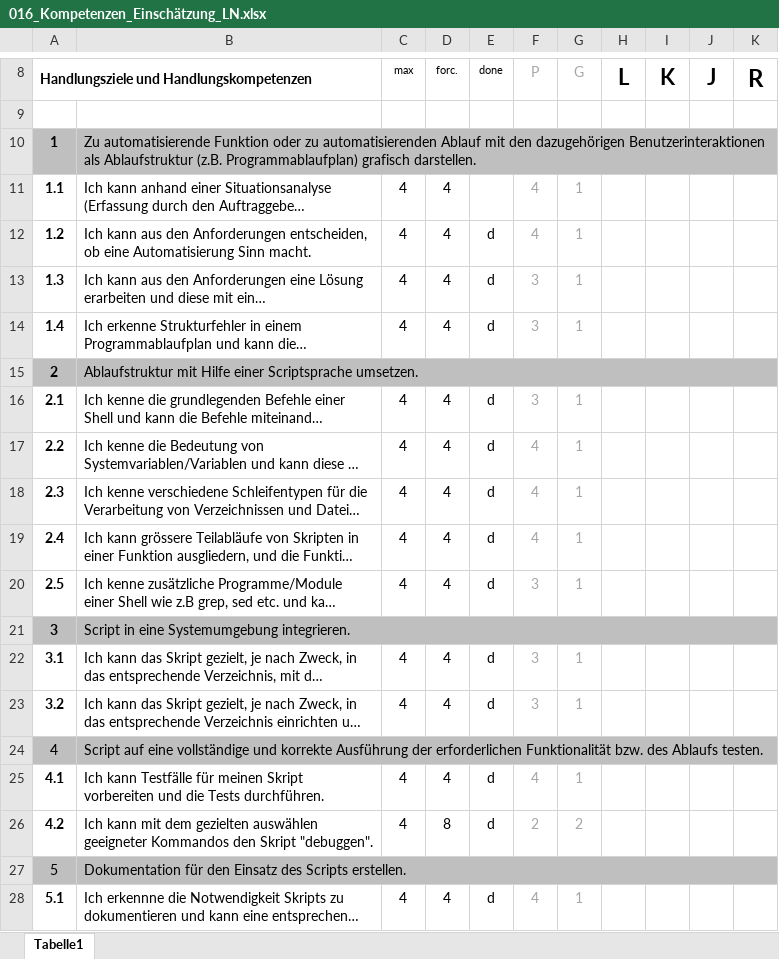
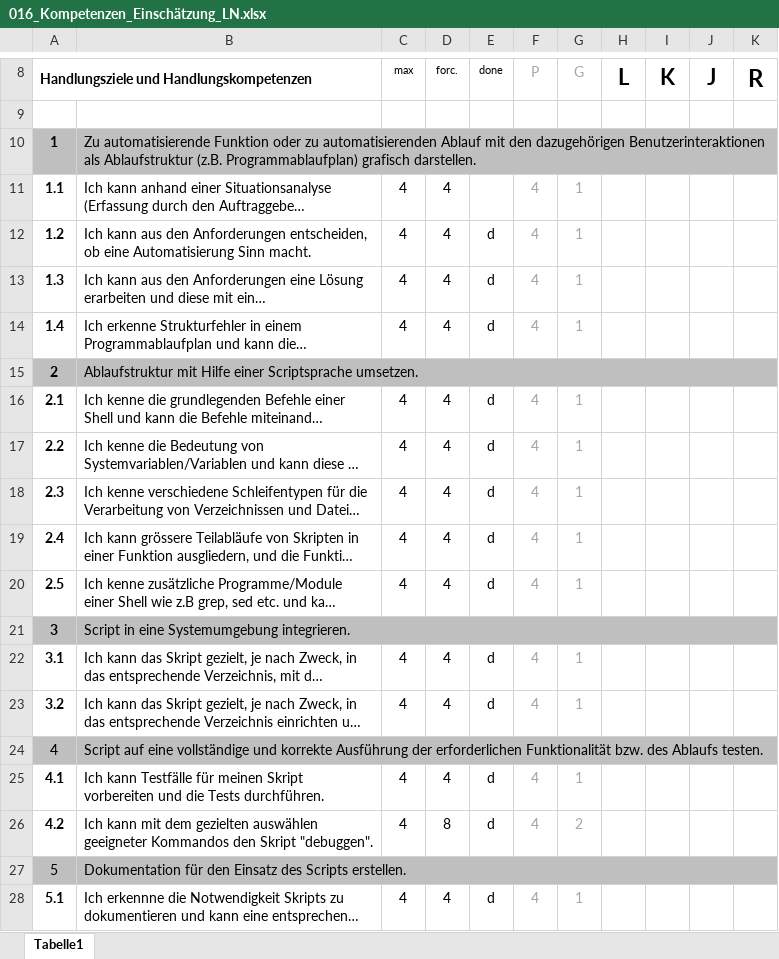
Before and after one commit to Fauleinwurf/122_abschluss_projekt, an Excel workbook: 016_Kompetenzen_Einschätzung_LN.xlsx, sheet Tabelle1, drawn as a sheet; only a part is shown, gaps mark what is left out; long unchanged cells end in …; values as stored, in another font and other column widths than the file's, no borders; charts and pictures not drawn; the diff covers the shown part only; the diff names each change by its address in the sheet, - before the commit and + after, or states it on an @@ line.

```diff
--- a/016_Kompetenzen_Einschätzung_LN.xlsx (sheet Tabelle1)
+++ b/016_Kompetenzen_Einschätzung_LN.xlsx (sheet Tabelle1)
-F13:F14 (P): 3
+F13:F14 (P): 4
-F16 (P): 3
+F16 (P): 4
-F20 (P): 3
+F20 (P): 4
-F22:F23 (P): 3
+F22:F23 (P): 4
-F26 (P): 2
+F26 (P): 4
```
Also changed, not shown: 1 added row, 1 removed row and 3 edited cells elsewhere in this sheet.
